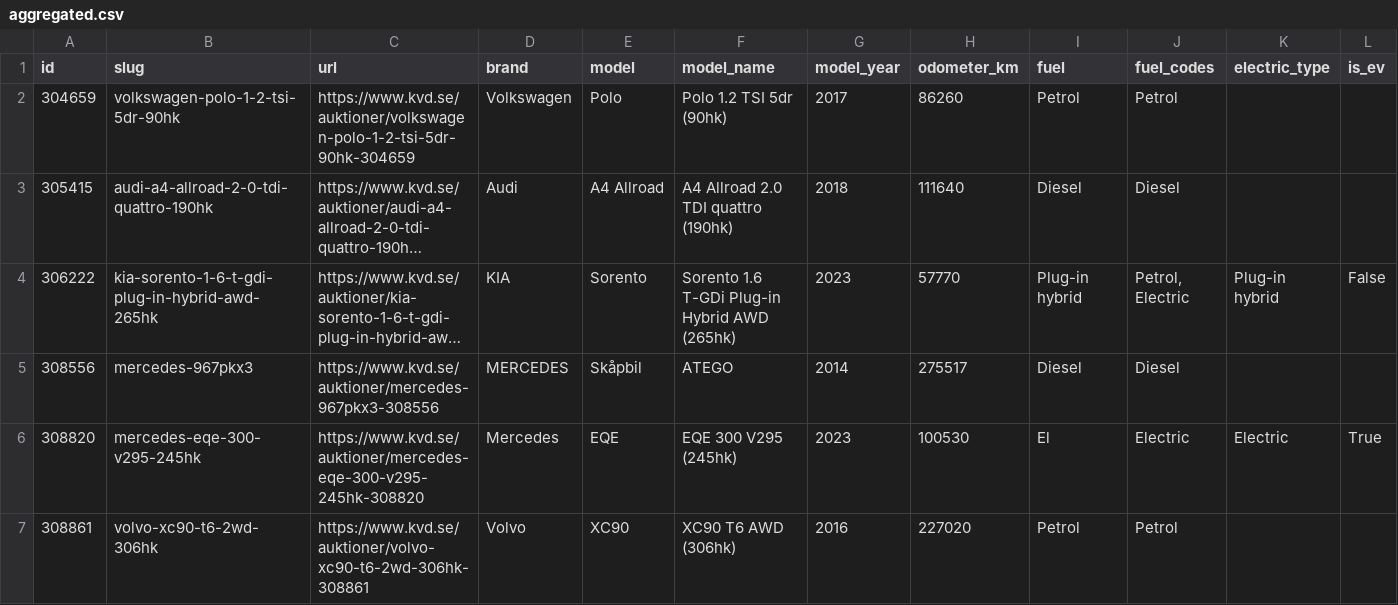
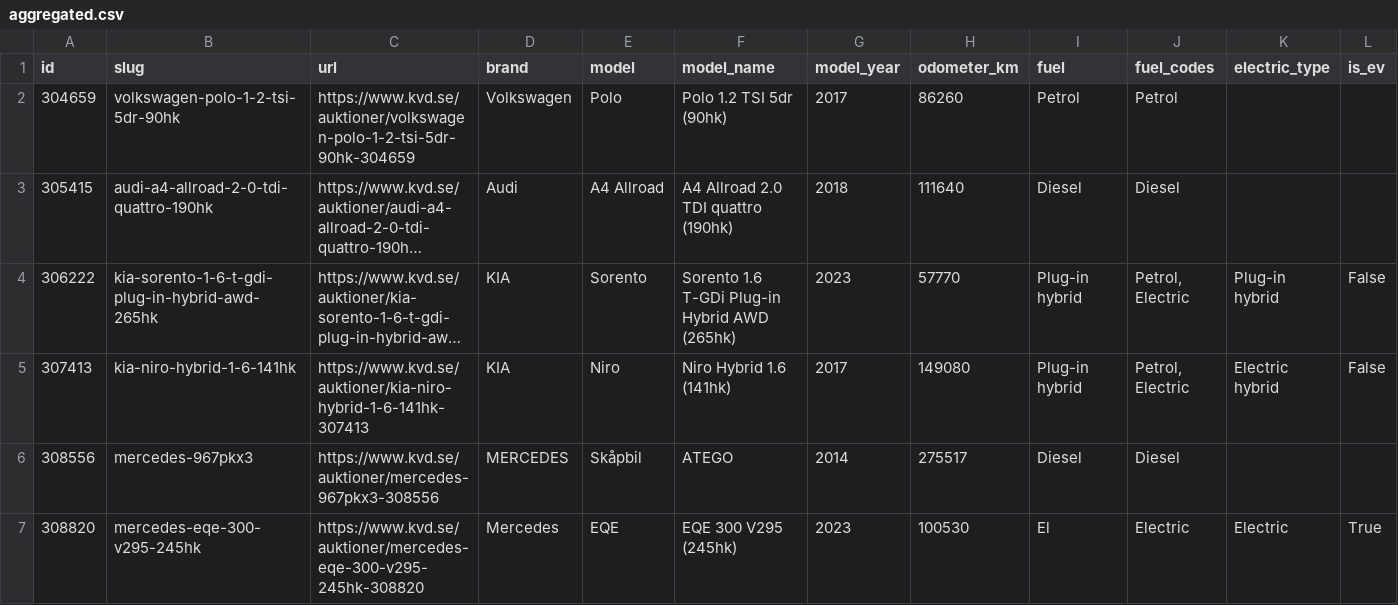
Before and after one commit to isakjonsson-ship-it/kvd-stangda-auktioner, a CSV file: data/2026-11-23/aggregated.csv, drawn as a sheet; only a part is shown; the shorter side is filled out with more unchanged rows; long unchanged cells end in …; rows hold the shown columns only; the diff names each change by its address in the sheet, - before the commit and + after, or states it on an @@ line.

```diff
--- a/data/2026-11-23/aggregated.csv
+++ b/data/2026-11-23/aggregated.csv
+row 5: 307413 | kia-niro-hybrid-1-6-141hk | https://www.kvd.se/auktioner/kia-niro-hybrid-1-6-141hk-307413 | KIA | Niro | Niro Hybrid 1.6 (141hk) | 2017 | 149080 | Plug-in hybrid | Petrol, Electric | Electric hybrid | False
```
Also changed, not shown: 5 other files.
